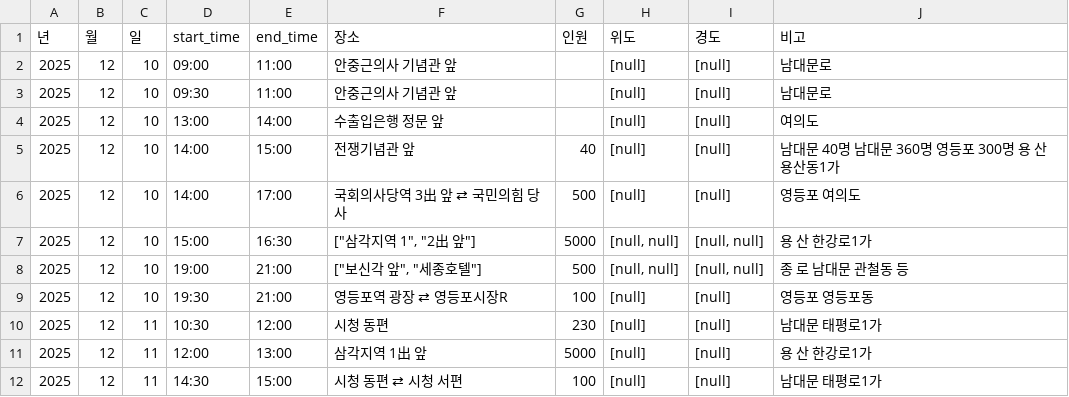
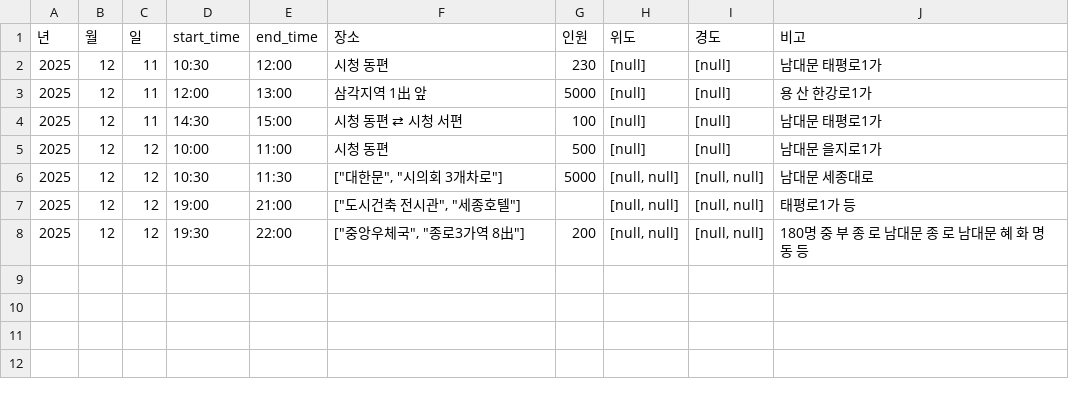
Before and after one commit to MinhaKim02/protest-crawling-database, a CSV file: data/집회정보_통합.csv, drawn as a sheet; removed rows and columns are numbered as before the commit, all else as after; the diff names each change by its address in the sheet, - before the commit and + after, or states it on an @@ line.

```diff
--- a/data/집회정보_통합.csv
+++ b/data/집회정보_통합.csv
-row 2: 2025 | 12 | 10 | 09:00 | 11:00 | 안중근의사 기념관 앞 |  | [null] | [null] | 남대문로
-row 3: 2025 | 12 | 10 | 09:30 | 11:00 | 안중근의사 기념관 앞 |  | [null] | [null] | 남대문로
-row 4: 2025 | 12 | 10 | 13:00 | 14:00 | 수출입은행 정문 앞 |  | [null] | [null] | 여의도
-row 5: 2025 | 12 | 10 | 14:00 | 15:00 | 전쟁기념관 앞 | 40 | [null] | [null] | 남대문 40명 남대문 360명 영등포 300명 용 산 용산동1가
-row 6: 2025 | 12 | 10 | 14:00 | 17:00 | 국회의사당역 3出 앞 ⇄ 국민의힘 당사 | 500 | [null] | [null] | 영등포 여의도
-row 7: 2025 | 12 | 10 | 15:00 | 16:30 | ["삼각지역 1", "2出 앞"] | 5000 | [null, null] | [null, null] | 용 산 한강로1가
-row 8: 2025 | 12 | 10 | 19:00 | 21:00 | ["보신각 앞", "세종호텔"] | 500 | [null, null] | [null, null] | 종 로 남대문 관철동 등
-row 9: 2025 | 12 | 10 | 19:30 | 21:00 | 영등포역 광장 ⇄ 영등포시장R | 100 | [null] | [null] | 영등포 영등포동
+row 5: 2025 | 12 | 12 | 10:00 | 11:00 | 시청 동편 | 500 | [null] | [null] | 남대문 을지로1가
+row 6: 2025 | 12 | 12 | 10:30 | 11:30 | ["대한문", "시의회 3개차로"] | 5000 | [null, null] | [null, null] | 남대문 세종대로
+row 7: 2025 | 12 | 12 | 19:00 | 21:00 | ["도시건축 전시관", "세종호텔"] |  | [null, null] | [null, null] | 태평로1가 등
+row 8: 2025 | 12 | 12 | 19:30 | 22:00 | ["중앙우체국", "종로3가역 8出"] | 200 | [null, null] | [null, null] | 180명 중 부 종 로 남대문 종 로 남대문 혜 화 명동 등
```
Also changed, not shown: data/집회정보_통합_종로.csv.
